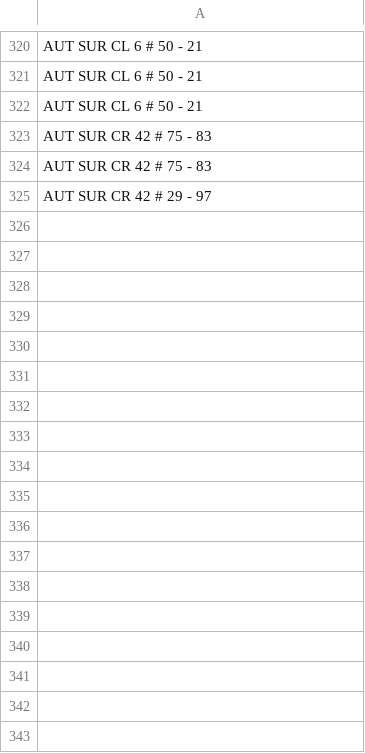
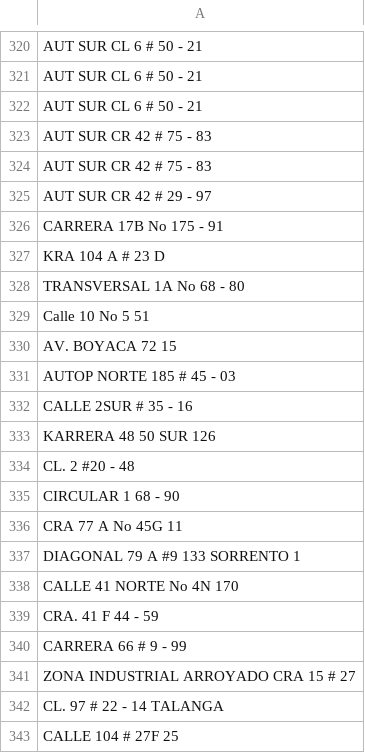
Before and after one commit to rximenars/logisticChallenge, a CSV file: DBFinal.csv, drawn as a sheet; only a part is shown, gaps mark what is left out; the diff names each change by its address in the sheet, - before the commit and + after, or states it on an @@ line.

```diff
--- a/DBFinal.csv
+++ b/DBFinal.csv
+row 326: CARRERA 17B No 175 - 91
+row 327: KRA 104 A # 23 D
+row 328: TRANSVERSAL 1A No 68 - 80
+row 329: Calle 10 No 5 51
+row 330: AV. BOYACA 72 15
+row 331: AUTOP NORTE 185 # 45 - 03
+row 332: CALLE 2SUR # 35 - 16
+row 333: KARRERA 48 50 SUR 126
+row 334: CL. 2 #20 - 48
+row 335: CIRCULAR 1 68 - 90
+row 336: CRA 77 A No 45G 11
+row 337: DIAGONAL 79 A #9 133 SORRENTO 1
+row 338: CALLE 41 NORTE No 4N 170
+row 339: CRA. 41 F 44 - 59
+row 340: CARRERA 66 # 9 - 99
+row 341: ZONA INDUSTRIAL ARROYADO CRA 15 # 27
+row 342: CL. 97 # 22 - 14 TALANGA
+row 343: CALLE 104 # 27F 25
```
Also changed, not shown: 1 other file.
